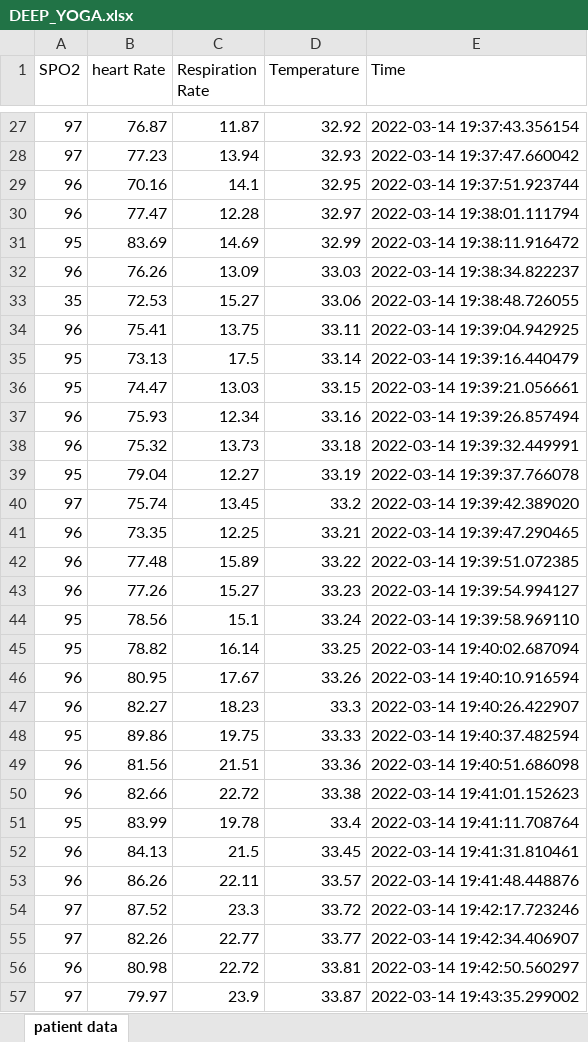
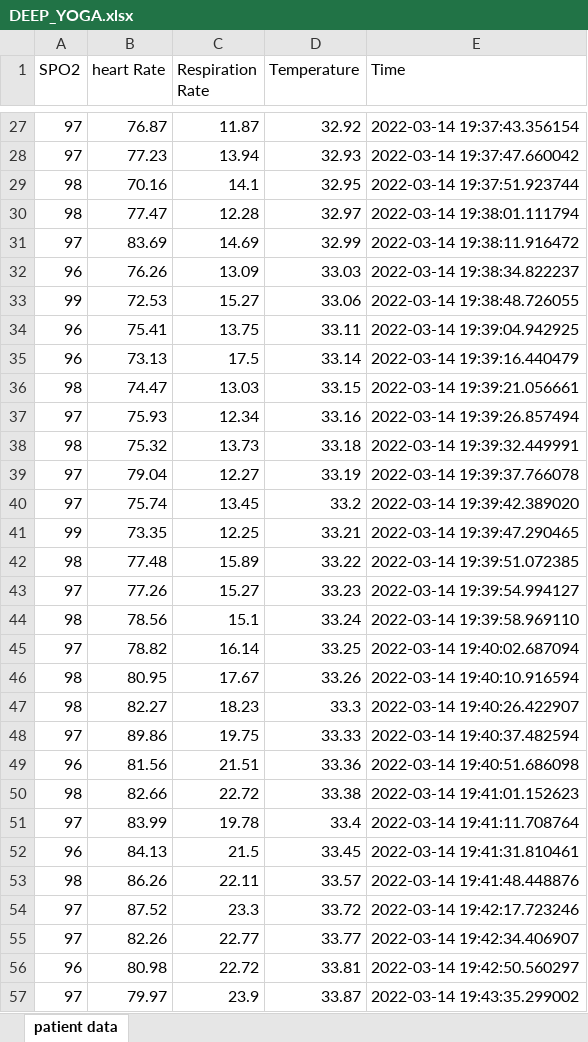
Before and after one commit to Keshav242/IOT-based-Health-Monitoring-System, an Excel workbook: src/Server and Website/Data Analysis/Deepak Analysis/DEEP_YOGA.xlsx, sheet patient data, drawn as a sheet; only a part is shown, gaps mark what is left out; values as stored, in another font and other column widths than the file's, no borders; the diff covers the shown part only; the diff names each change by its address in the sheet, - before the commit and + after, or states it on an @@ line.

```diff
--- a/src/Server and Website/Data Analysis/Deepak Analysis/DEEP_YOGA.xlsx (sheet patient data)
+++ b/src/Server and Website/Data Analysis/Deepak Analysis/DEEP_YOGA.xlsx (sheet patient data)
-A29:A30 (SPO2): 96
+A29:A30 (SPO2): 98
-A31 (SPO2): 95
+A31 (SPO2): 97
-A33 (SPO2): 35
+A33 (SPO2): 99
-A35 (SPO2): 95
+A35 (SPO2): 96
-A36 (SPO2): 95
+A36 (SPO2): 98
-A37 (SPO2): 96
+A37 (SPO2): 97
-A38 (SPO2): 96
+A38 (SPO2): 98
-A39 (SPO2): 95
+A39 (SPO2): 97
-A41 (SPO2): 96
+A41 (SPO2): 99
-A42 (SPO2): 96
+A42 (SPO2): 98
-A43 (SPO2): 96
+A43 (SPO2): 97
-A44 (SPO2): 95
+A44 (SPO2): 98
-A45 (SPO2): 95
+A45 (SPO2): 97
-A46:A47 (SPO2): 96
+A46:A47 (SPO2): 98
-A48 (SPO2): 95
+A48 (SPO2): 97
-A50 (SPO2): 96
+A50 (SPO2): 98
-A51 (SPO2): 95
+A51 (SPO2): 97
-A53 (SPO2): 96
+A53 (SPO2): 98
```
Also changed, not shown: 40 edited cells elsewhere in this sheet, src/Server and Website/Data Analysis/Anshul Analysis/ANSHUL.xlsx, src/Server and Website/Data Analysis/Anshul Analysis/ANSHUL_YOGA.xlsx, 11 other files.
